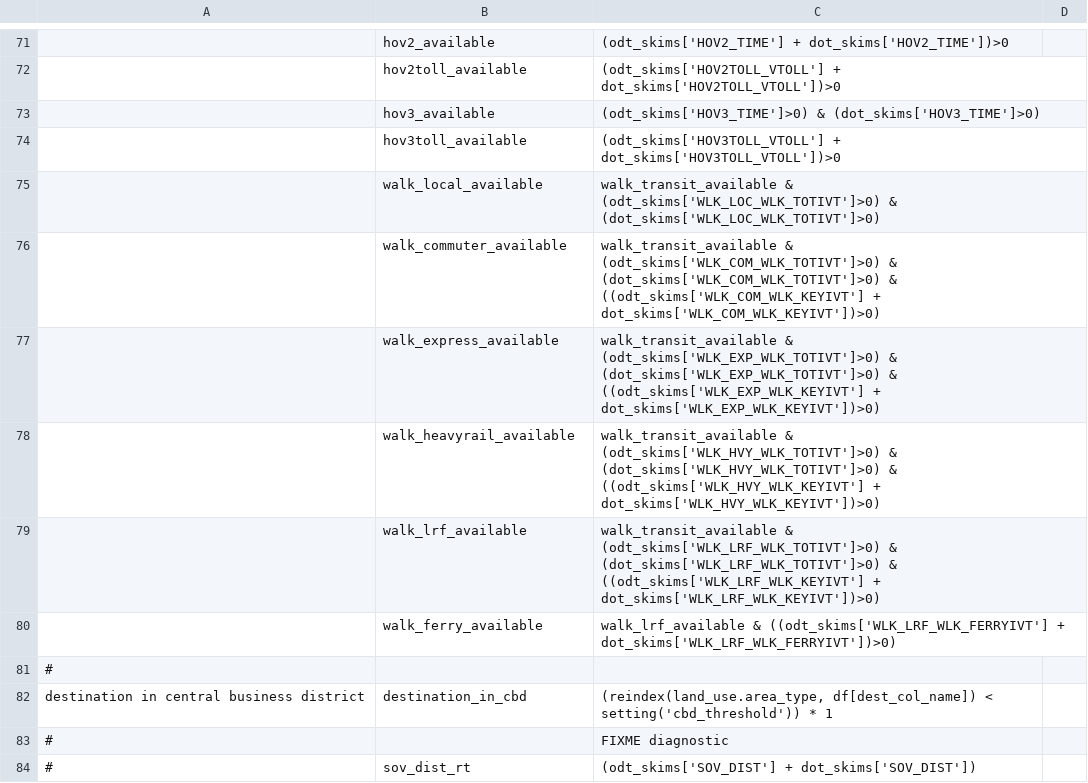
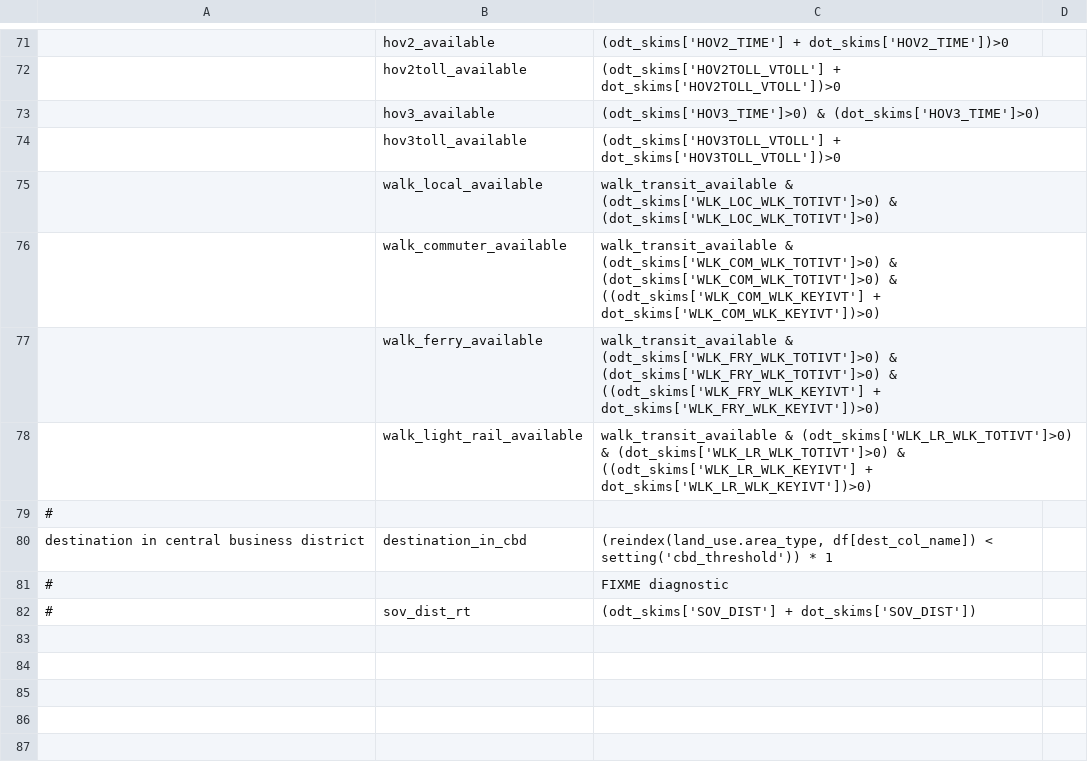
Before and after one commit to psrc/activitysim, a CSV file: activitysim/examples/example_psrc/configs_dev/tour_mode_choice_annotate_choosers_preprocessor.csv, drawn as a sheet; only a part is shown, gaps mark what is left out; removed rows and columns are numbered as before the commit, all else as after; the diff names each change by its address in the sheet, - before the commit and + after, or states it on an @@ line.

```diff
--- a/activitysim/examples/example_psrc/configs_dev/tour_mode_choice_annotate_choosers_preprocessor.csv
+++ b/activitysim/examples/example_psrc/configs_dev/tour_mode_choice_annotate_choosers_preprocessor.csv
-row 77:  | walk_express_available | walk_transit_available & (odt_skims['WLK_EXP_WLK_TOTIVT']>0) & (dot_skims['WLK_EXP_WLK_TOTIVT']>0) & ((odt_skims['WLK_EXP_WLK_KEYIVT'] + dot_skims['WLK_EXP_WLK_KEYIVT'])>0)
-row 78:  | walk_heavyrail_available | walk_transit_available & (odt_skims['WLK_HVY_WLK_TOTIVT']>0) & (dot_skims['WLK_HVY_WLK_TOTIVT']>0) & ((odt_skims['WLK_HVY_WLK_KEYIVT'] + dot_skims['WLK_HVY_WLK_KEYIVT'])>0)
-row 79:  | walk_lrf_available | walk_transit_available & (odt_skims['WLK_LRF_WLK_TOTIVT']>0) & (dot_skims['WLK_LRF_WLK_TOTIVT']>0) & ((odt_skims['WLK_LRF_WLK_KEYIVT'] + dot_skims['WLK_LRF_WLK_KEYIVT'])>0)
-C77: walk_lrf_available & ((odt_skims['WLK_LRF_WLK_FERRYIVT'] + dot_skims['WLK_LRF_WLK_FERRYIVT'])>0)
+C77: walk_transit_available & (odt_skims['WLK_FRY_WLK_TOTIVT']>0) & (dot_skims['WLK_FRY_WLK_TOTIVT']>0) & ((odt_skims['WLK_FRY_WLK_KEYIVT'] + dot_skims['WLK_FRY_WLK_KEYIVT'])>0)
+row 78:  | walk_light_rail_available | walk_transit_available & (odt_skims['WLK_LR_WLK_TOTIVT']>0) & (dot_skims['WLK_LR_WLK_TOTIVT']>0) & ((odt_skims['WLK_LR_WLK_KEYIVT'] + dot_skims['WLK_LR_WLK_KEYIVT'])>0)
```
Also changed, not shown: activitysim/examples/example_psrc/configs_dev/tour_mode_choice.csv, activitysim/examples/example_psrc/configs_dev/trip_mode_choice.csv, 5 other files.
